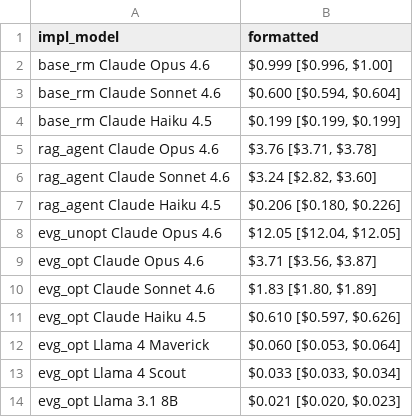
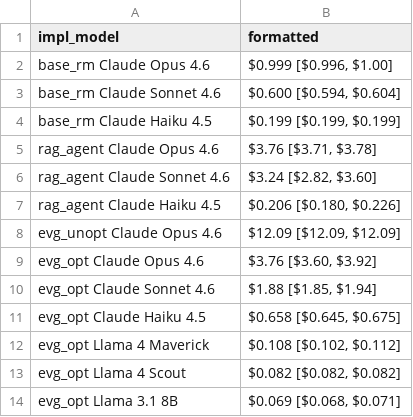
Before and after one commit to brown-db/evergreen, a CSV file: experiments/figures/total_token_cost_aggregated.csv, drawn as a sheet.

```diff
--- a/experiments/figures/total_token_cost_aggregated.csv
+++ b/experiments/figures/total_token_cost_aggregated.csv
@@ -7,8 +7,8 @@ rag_agent Claude Sonnet 4.6,"$3.24 [$2.82, $3.60]"
 rag_agent Claude Haiku 4.5,"$0.206 [$0.180, $0.226]"
-evg_unopt Claude Opus 4.6,"$12.05 [$12.04, $12.05]"
-evg_opt Claude Opus 4.6,"$3.71 [$3.56, $3.87]"
-evg_opt Claude Sonnet 4.6,"$1.83 [$1.80, $1.89]"
-evg_opt Claude Haiku 4.5,"$0.610 [$0.597, $0.626]"
-evg_opt Llama 4 Maverick,"$0.060 [$0.053, $0.064]"
-evg_opt Llama 4 Scout,"$0.033 [$0.033, $0.034]"
-evg_opt Llama 3.1 8B,"$0.021 [$0.020, $0.023]"
+evg_unopt Claude Opus 4.6,"$12.09 [$12.09, $12.09]"
+evg_opt Claude Opus 4.6,"$3.76 [$3.60, $3.92]"
+evg_opt Claude Sonnet 4.6,"$1.88 [$1.85, $1.94]"
+evg_opt Claude Haiku 4.5,"$0.658 [$0.645, $0.675]"
+evg_opt Llama 4 Maverick,"$0.108 [$0.102, $0.112]"
+evg_opt Llama 4 Scout,"$0.082 [$0.082, $0.082]"
+evg_opt Llama 3.1 8B,"$0.069 [$0.068, $0.071]"
```
Also changed, not shown: experiments/figures/ablation_per_claim.csv, experiments/figures/latency_aggregated.csv, 23 other files.
